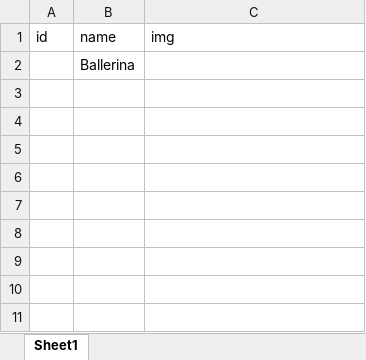
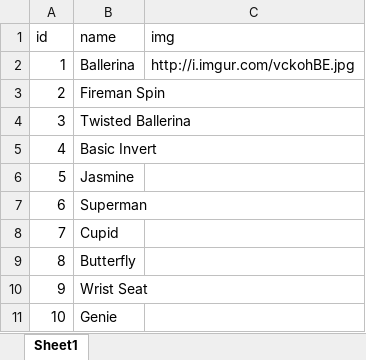
Before and after one commit to kemirea/aerial-genie, an Excel workbook: doc/DBSpreadsheet.xlsx, sheet Sheet1, drawn as a sheet; values as stored, in another font and other column widths than the file's, no borders; table styles not drawn; removed rows and columns are numbered as before the commit, all else as after; the diff names each change by its address in the sheet, - before the commit and + after, or states it on an @@ line.

```diff
--- a/doc/DBSpreadsheet.xlsx (sheet Sheet1)
+++ b/doc/DBSpreadsheet.xlsx (sheet Sheet1)
-row 2:  | Ballerina
+row 2: 1 | Ballerina | http://i.imgur.com/vckohBE.jpg
+row 3: 2 | Fireman Spin
+row 4: 3 | Twisted Ballerina
+row 5: 4 | Basic Invert
+row 6: 5 | Jasmine
+row 7: 6 | Superman
+row 8: 7 | Cupid
+row 9: 8 | Butterfly
+row 10: 9 | Wrist Seat
+row 11: 10 | Genie
```
Also changed, not shown: 8 other files.
